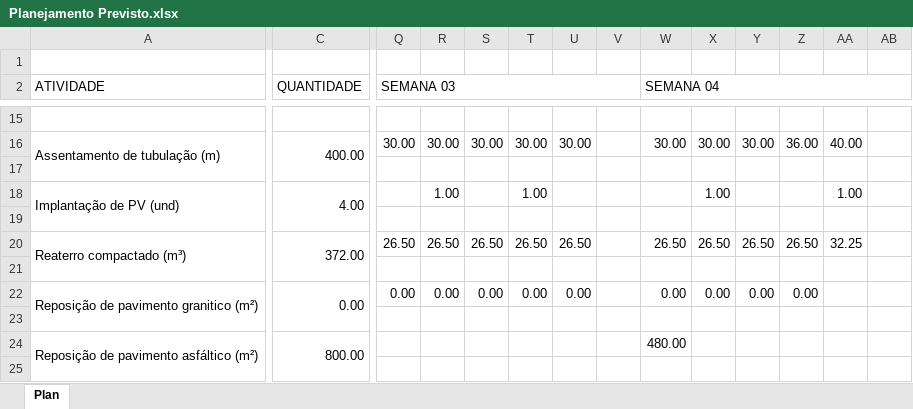
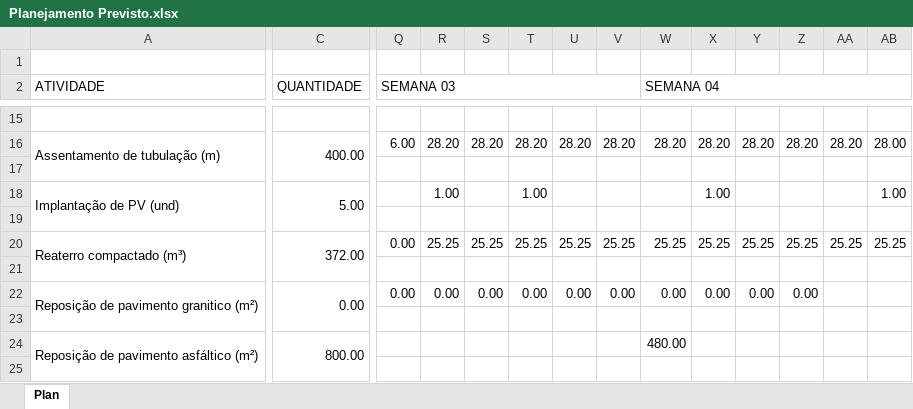
Before and after one commit to sreliakim25/emissarioLD, an Excel workbook: Planejamento Previsto.xlsx, sheet Plan, drawn as a sheet; only a part is shown, gaps mark what is left out; values as stored, in another font and other column widths than the file's, no cell formats; the diff covers the shown part only; the diff names each change by its address in the sheet, - before the commit and + after, or states it on an @@ line.

```diff
--- a/Planejamento Previsto.xlsx (sheet Plan)
+++ b/Planejamento Previsto.xlsx (sheet Plan)
-Q16 (SEMANA 03): 30.00
+Q16 (SEMANA 03): 6.00
-R16: 30.00
+R16: 28.20
-S16: 30.00
+S16: 28.20
-T16: 30.00
+T16: 28.20
-U16: 30.00
+U16: 28.20
-V16: (empty)
+V16: 28.20
-W16 (SEMANA 04): 30.00
+W16 (SEMANA 04): 28.20
-X16: 30.00
+X16: 28.20
-Y16: 30.00
+Y16: 28.20
-Z16: 36.00
+Z16: 28.20
-AA16: 40.00
+AA16: 28.20
-AB16: (empty)
+AB16: 28.00
-C18 (QUANTIDADE): 4.00
+C18 (QUANTIDADE): 5.00
-AA18: 1.00
+AA18: (empty)
-AB18: (empty)
+AB18: 1.00
-Q20 (SEMANA 03): 26.50
+Q20 (SEMANA 03): 0.00
-R20: 26.50
+R20: 25.25
-S20: 26.50
+S20: 25.25
-T20: 26.50
+T20: 25.25
-U20: 26.50
+U20: 25.25
-V20: (empty)
+V20: 25.25
-W20 (SEMANA 04): 26.50
+W20 (SEMANA 04): 25.25
-X20: 26.50
+X20: 25.25
-Y20: 26.50
+Y20: 25.25
-Z20: 26.50
+Z20: 25.25
-AA20: 32.25
+AA20: 25.25
-AB20: (empty)
+AB20: 25.25
-V22: (empty)
+V22: 0.00
```
Also changed, not shown: 147 edited cells elsewhere in this sheet, cell formats, formulas that keep their value.
